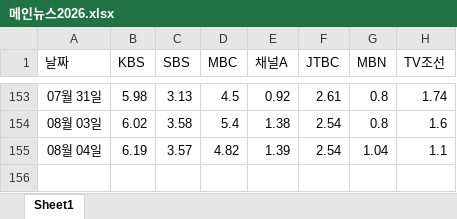
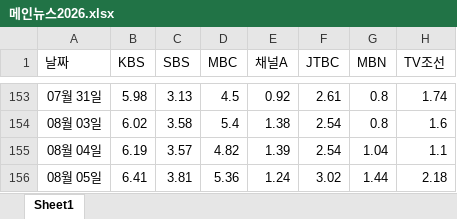
Before and after one commit to harrykulkin/newsmeter, an Excel workbook: 메인뉴스2026.xlsx, sheet Sheet1, drawn as a sheet; only a part is shown, gaps mark what is left out; values as stored, in another font and other column widths than the file's, no borders; the diff names each change by its address in the sheet, - before the commit and + after, or states it on an @@ line.

```diff
--- a/메인뉴스2026.xlsx (sheet Sheet1)
+++ b/메인뉴스2026.xlsx (sheet Sheet1)
+row 156: 08월 05일 | 6.41 | 3.81 | 5.36 | 1.24 | 3.02 | 1.44 | 2.18
```
Also changed, not shown: 3 other files.
